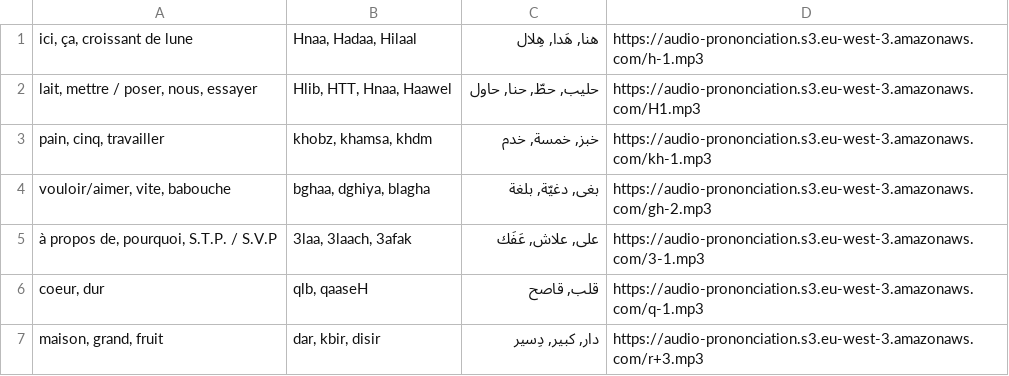
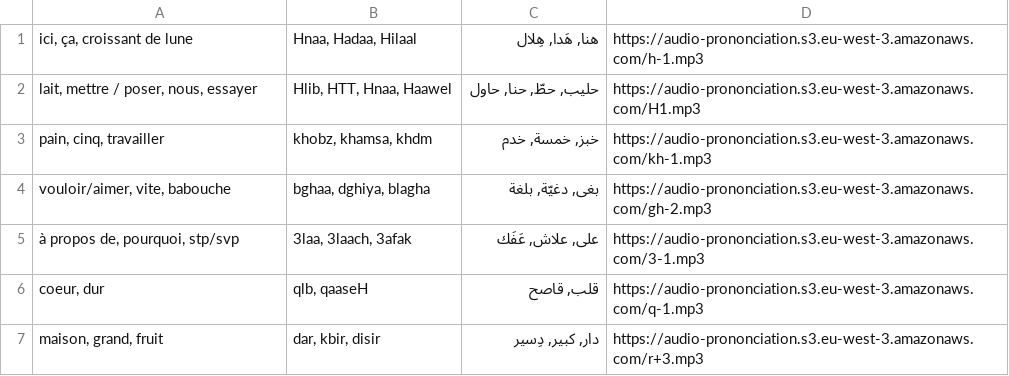
Before and after one commit to locfab/Traduction, a CSV file: public/son.csv, drawn as a sheet.

```diff
--- a/public/son.csv
+++ b/public/son.csv
@@ -4,3 +4,3 @@ pain, cinq, travailler;khobz, khamsa, khdm;خبز, خمسة, خدم;https://audi
 vouloir/aimer, vite, babouche;bghaa, dghiya, blagha;بغى, دغيّة, بلغة;https://audio-prononciation.s3.eu-west-3.amazonaws.com/gh-2.mp3
-à propos de, pourquoi, S.T.P. / S.V.P;3laa, 3laach, 3afak;على, علاش, عَفَك;https://audio-prononciation.s3.eu-west-3.amazonaws.com/3-1.mp3
+à propos de, pourquoi, stp/svp;3laa, 3laach, 3afak;على, علاش, عَفَك;https://audio-prononciation.s3.eu-west-3.amazonaws.com/3-1.mp3
 coeur, dur;qlb, qaaseH;قلب, قاصح;https://audio-prononciation.s3.eu-west-3.amazonaws.com/q-1.mp3
```
Also changed, not shown: public/expr2.csv, public/mots3.csv.
